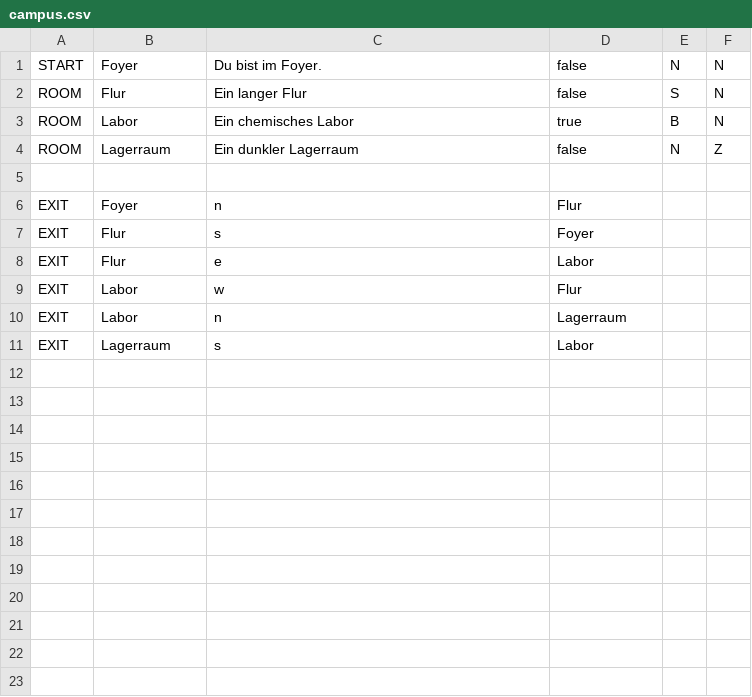
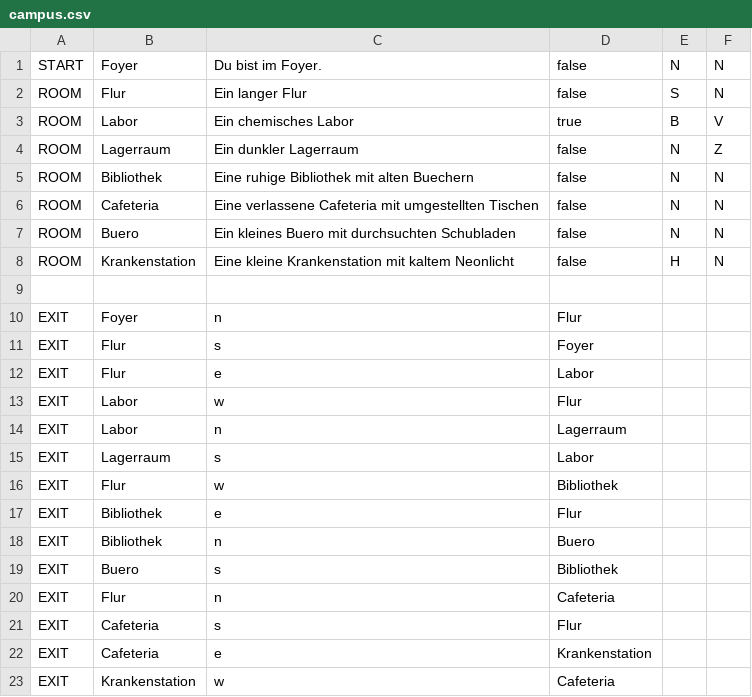
Before and after one commit to Yannick-Apostel/Escape-Room, a CSV file: campus.csv, drawn as a sheet.

```diff
--- a/campus.csv
+++ b/campus.csv
@@ -2,4 +2,8 @@ START;Foyer;Du bist im Foyer.;false;N;N;
 ROOM;Flur;Ein langer Flur;false;S;N;
-ROOM;Labor;Ein chemisches Labor;true;B;N;
+ROOM;Labor;Ein chemisches Labor;true;B;V;
 ROOM;Lagerraum;Ein dunkler Lagerraum;false;N;Z;
+ROOM;Bibliothek;Eine ruhige Bibliothek mit alten Buechern;false;N;N;
+ROOM;Cafeteria;Eine verlassene Cafeteria mit umgestellten Tischen;false;N;N;
+ROOM;Buero;Ein kleines Buero mit durchsuchten Schubladen;false;N;N;
+ROOM;Krankenstation;Eine kleine Krankenstation mit kaltem Neonlicht;false;H;N;
 
@@ -11 +15,9 @@ EXIT;Labor;n;Lagerraum;
 EXIT;Lagerraum;s;Labor;
+EXIT;Flur;w;Bibliothek;
+EXIT;Bibliothek;e;Flur;
+EXIT;Bibliothek;n;Buero;
+EXIT;Buero;s;Bibliothek;
+EXIT;Flur;n;Cafeteria;
+EXIT;Cafeteria;s;Flur;
+EXIT;Cafeteria;e;Krankenstation;
+EXIT;Krankenstation;w;Cafeteria;
```
Also changed, not shown: 3 other files.
